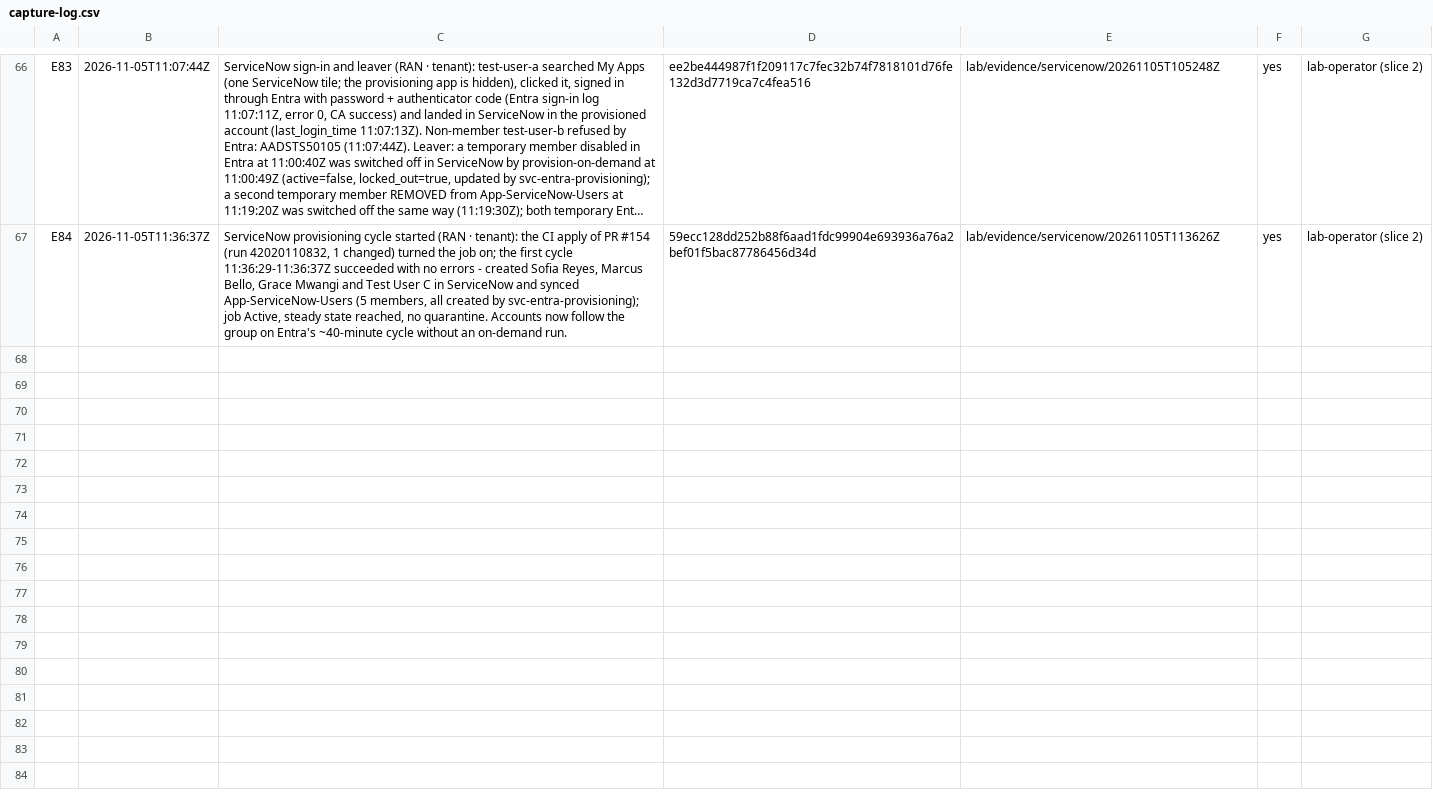
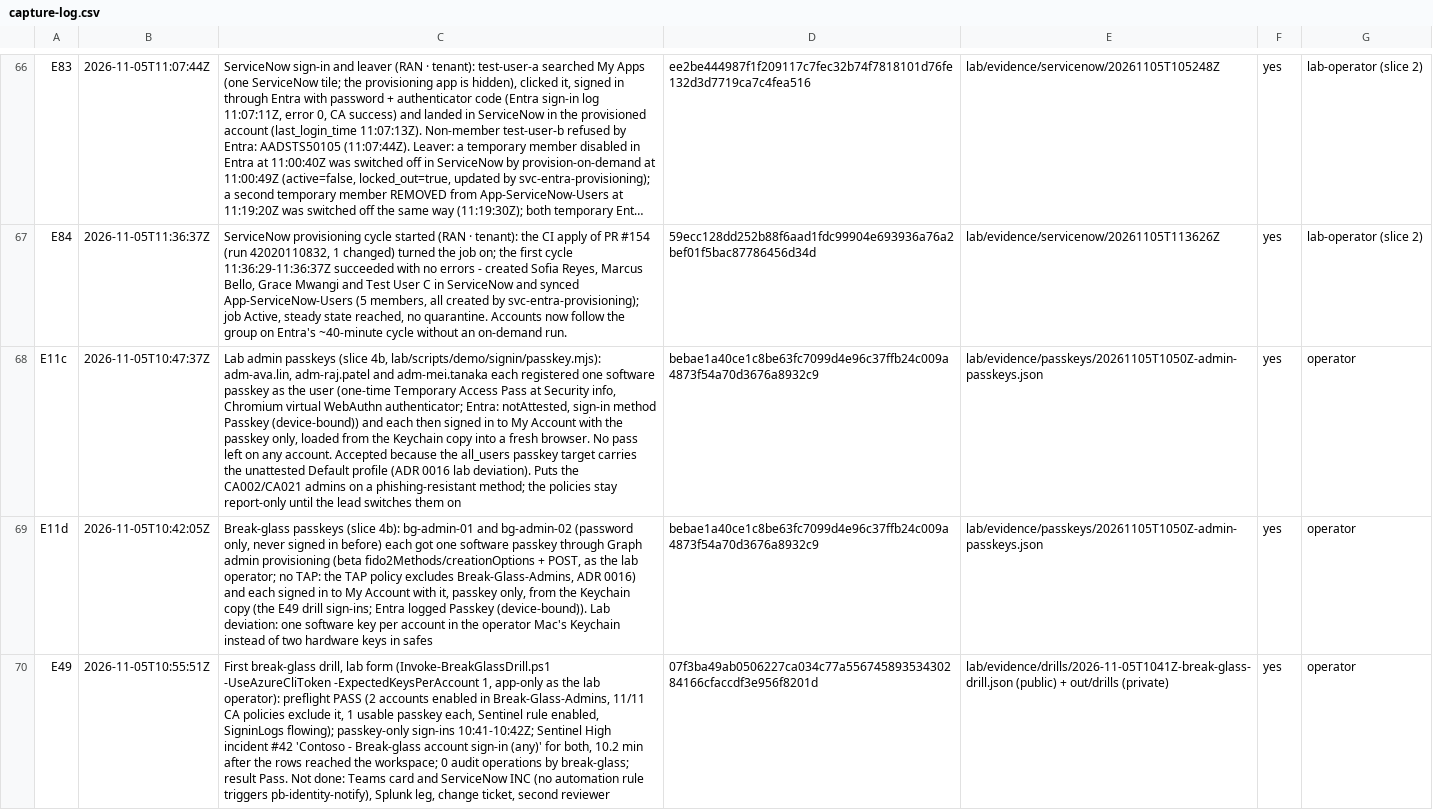
Before and after one commit to ChromeData/contoso-health-identity-lab, a CSV file: lab/evidence/capture-log.csv, drawn as a sheet; only a part is shown, gaps mark what is left out; long unchanged cells end in …; the diff names each change by its address in the sheet, - before the commit and + after, or states it on an @@ line.

```diff
--- a/lab/evidence/capture-log.csv
+++ b/lab/evidence/capture-log.csv
+row 68: E11c | 2026-11-05T10:47:37Z | Lab admin passkeys (slice 4b, lab/scripts/demo/signin/passkey.mjs): adm-ava.lin, adm-raj.patel and adm-mei.tanaka each registered one software passkey as the user (one-time Temporary Access Pass at Security info, Chromium virtual WebAuthn authenticator; Entra: notAttested, sign-in method Passkey (device-bound)) and each then signed in to My Account with the passkey only, loaded from the Keychain copy into a fresh browser. No pass left on any account. Accepted because the all_users passkey target carries the unattested Default profile (ADR 0016 lab deviation). Puts the CA002/CA021 admins on a phishing-resistant method; the policies stay report-only until the lead switches them on | bebae1a40ce1c8be63fc7099d4e96c37ffb24c009a4873f54a70d3676a8932c9 | lab/evidence/passkeys/20261105T1050Z-admin-passkeys.json | yes | operator
+row 69: E11d | 2026-11-05T10:42:05Z | Break-glass passkeys (slice 4b): bg-admin-01 and bg-admin-02 (password only, never signed in before) each got one software passkey through Graph admin provisioning (beta fido2Methods/creationOptions + POST, as the lab operator; no TAP: the TAP policy excludes Break-Glass-Admins, ADR 0016) and each signed in to My Account with it, passkey only, from the Keychain copy (the E49 drill sign-ins; Entra logged Passkey (device-bound)). Lab deviation: one software key per account in the operator Mac's Keychain instead of two hardware keys in safes | bebae1a40ce1c8be63fc7099d4e96c37ffb24c009a4873f54a70d3676a8932c9 | lab/evidence/passkeys/20261105T1050Z-admin-passkeys.json | yes | operator
+row 70: E49 | 2026-11-05T10:55:51Z | First break-glass drill, lab form (Invoke-BreakGlassDrill.ps1 -UseAzureCliToken -ExpectedKeysPerAccount 1, app-only as the lab operator): preflight PASS (2 accounts enabled in Break-Glass-Admins, 11/11 CA policies exclude it, 1 usable passkey each, Sentinel rule enabled, SigninLogs flowing); passkey-only sign-ins 10:41-10:42Z; Sentinel High incident #42 'Contoso - Break-glass account sign-in (any)' for both, 10.2 min after the rows reached the workspace; 0 audit operations by break-glass; result Pass. Not done: Teams card and ServiceNow INC (no automation rule triggers pb-identity-notify), Splunk leg, change ticket, second reviewer | 07f3ba49ab0506227ca034c77a55674589353430284166cfaccdf3e956f8201d | lab/evidence/drills/2026-11-05T1041Z-break-glass-drill.json (public) + out/drills (private) | yes | operator
```
Also changed, not shown: 10 other files.
